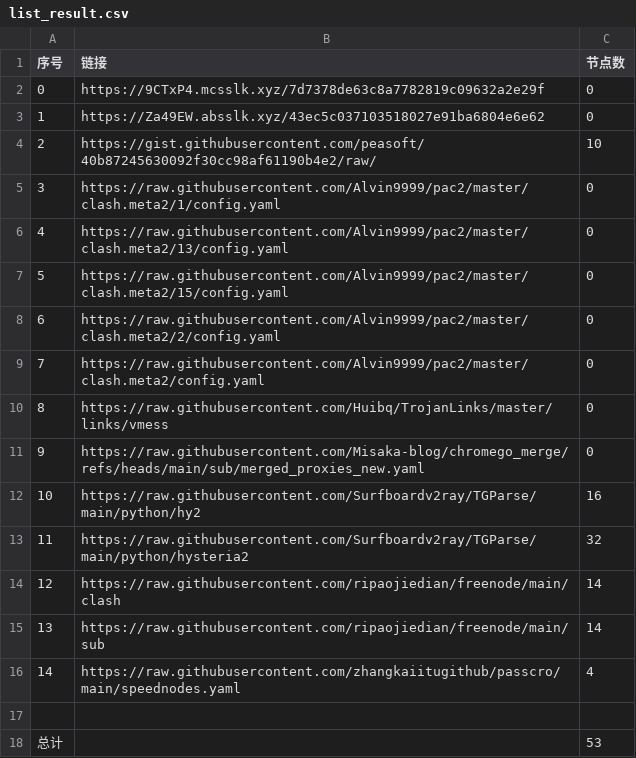
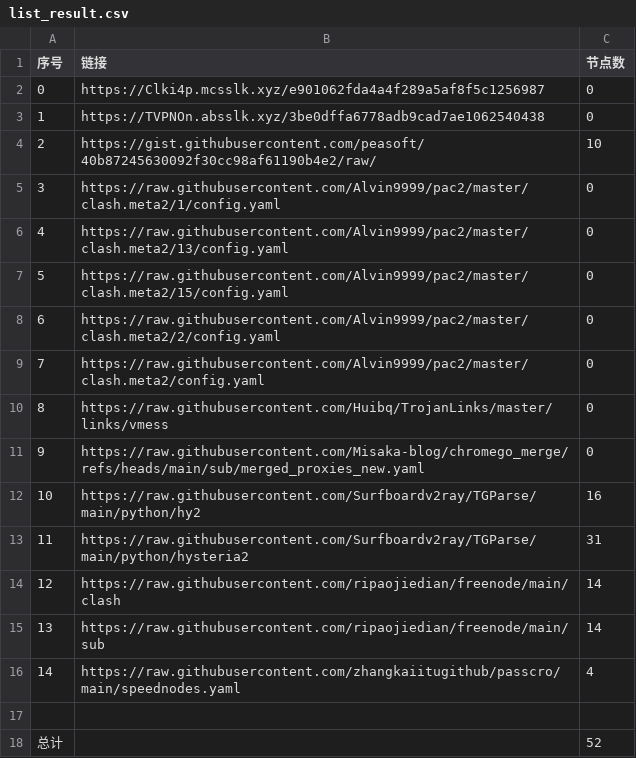
Before and after one commit to this-ooo/nmw, a CSV file: list_result.csv, drawn as a sheet.

```diff
--- a/list_result.csv
+++ b/list_result.csv
@@ -1,4 +1,4 @@
 序号,链接,节点数
-0,https://9CTxP4.mcsslk.xyz/7d7378de63c8a7782819c09632a2e29f,0
-1,https://Za49EW.absslk.xyz/43ec5c037103518027e91ba6804e6e62,0
+0,https://Clki4p.mcsslk.xyz/e901062fda4a4f289a5af8f5c1256987,0
+1,https://TVPNOn.absslk.xyz/3be0dffa6778adb9cad7ae1062540438,0
 2,https://gist.githubusercontent.com/peasoft/40b87245630092f30cc98af61190b4e2/raw/,10
@@ -12,3 +12,3 @@
 10,https://raw.githubusercontent.com/Surfboardv2ray/TGParse/main/python/hy2,16
-11,https://raw.githubusercontent.com/Surfboardv2ray/TGParse/main/python/hysteria2,32
+11,https://raw.githubusercontent.com/Surfboardv2ray/TGParse/main/python/hysteria2,31
 12,https://raw.githubusercontent.com/ripaojiedian/freenode/main/clash,14
@@ -17,2 +17,2 @@
 
-总计,,53
+总计,,52
```
Also changed, not shown: 6 other files.
